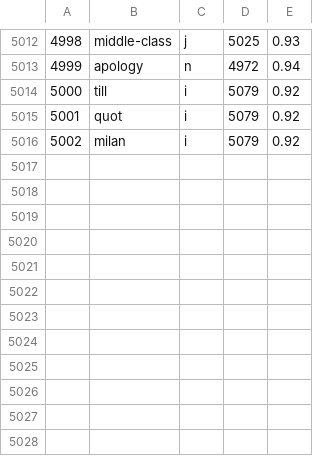
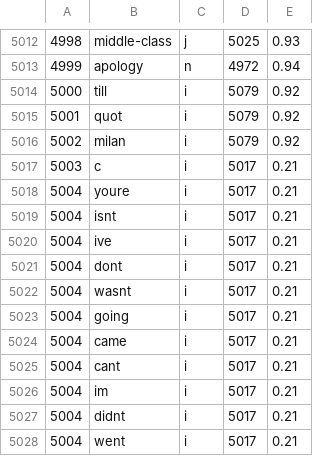
Before and after one commit to HassenHichri/Exploring-cities-based-on-users-reviews, a CSV file: 5kcommonwords.csv, drawn as a sheet; only a part is shown, gaps mark what is left out; the diff names each change by its address in the sheet, - before the commit and + after, or states it on an @@ line.

Commit message:
modifications on 5000 common words list

```diff
--- a/5kcommonwords.csv
+++ b/5kcommonwords.csv
+row 5017: 5003 | c | i | 5017 | 0.21
+row 5018: 5004 | youre | i | 5017 | 0.21
+row 5019: 5004 | isnt | i | 5017 | 0.21
+row 5020: 5004 | ive | i | 5017 | 0.21
+row 5021: 5004 | dont | i | 5017 | 0.21
+row 5022: 5004 | wasnt | i | 5017 | 0.21
+row 5023: 5004 | going | i | 5017 | 0.21
+row 5024: 5004 | came | i | 5017 | 0.21
+row 5025: 5004 | cant | i | 5017 | 0.21
+row 5026: 5004 | im | i | 5017 | 0.21
+row 5027: 5004 | didnt | i | 5017 | 0.21
+row 5028: 5004 | went | i | 5017 | 0.21
```
